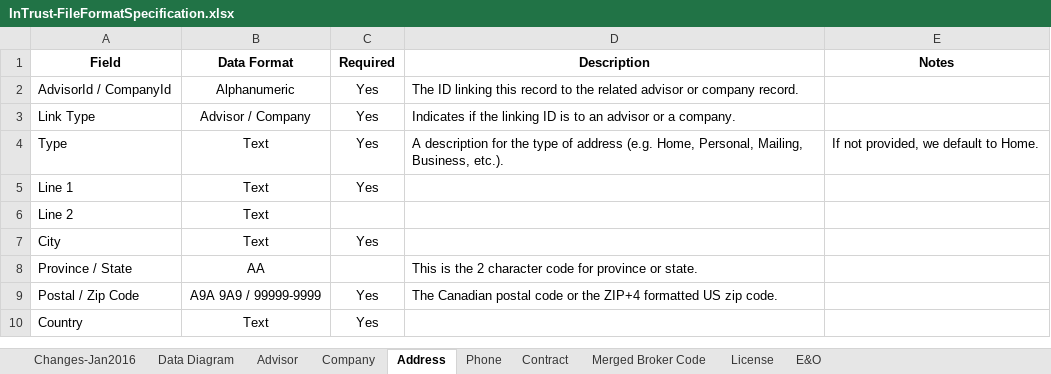
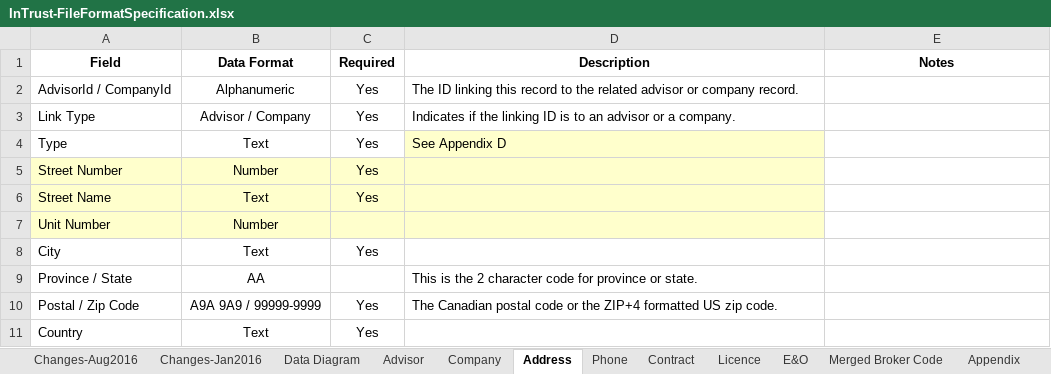
Before and after one commit to ApexaCorp/intrust-file-specification, an Excel workbook: InTrust-FileFormatSpecification.xlsx, sheet Address, drawn as a sheet; values as stored, in another font and other column widths than the file's, no borders; removed rows and columns are numbered as before the commit, all else as after; the diff names each change by its address in the sheet, - before the commit and + after, or states it on an @@ line.

Commit message:
Updated the specification to support the new branch features, new address requirements, package defaults, and data mapping requirements.

```diff
--- a/InTrust-FileFormatSpecification.xlsx (sheet Address)
+++ b/InTrust-FileFormatSpecification.xlsx (sheet Address)
-sheet tab: License
+sheet tab: Licence
+sheet tab: Changes-Aug2016
+sheet tab: Appendix
@@ sheet tab order changed: Changes-Aug2016 | Changes-Jan2016 | Data Diagram | Advisor | Company | Address | Phone | Contract | Licence | E&O | Merged Broker Code | Appendix @@
-D4 (Description): A description for the type of address (e.g. Home, Personal, Mailing, Business, etc.).
+D4 (Description): See Appendix D
-D4 fill: none
+D4 fill: #FFFFCC
-E4 (Notes): If not provided, we default to Home.
+E4 (Notes): (empty)
+row 5: Street Number | Number | Yes
-A6 (Field): Line 1
+A6 (Field): Street Name
-A6:D6 fill: none
+A6:D6 fill: #FFFFCC
-row 6: Line 2 | Text
+row 7: Unit Number | Number
```
Also changed, not shown: sheet Contract, sheet E&O, sheet Licence, sheet Advisor, sheet Phone.
